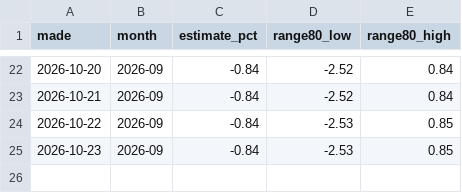
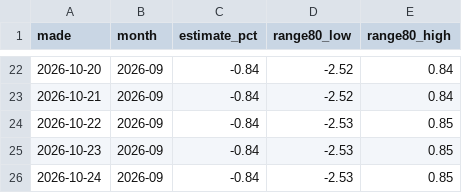
Before and after one commit to nnm-psd/france_economic_pulse, a CSV file: site/public/data/csv/nowcasts.csv, drawn as a sheet; only a part is shown, gaps mark what is left out.

```diff
--- a/site/public/data/csv/nowcasts.csv
+++ b/site/public/data/csv/nowcasts.csv
@@ -25 +25,2 @@ made,month,estimate_pct,range80_low,range80_high
 2026-10-23,2026-09,-0.84,-2.53,0.85
+2026-10-24,2026-09,-0.84,-2.53,0.85
```
Also changed, not shown: 6 other files.
